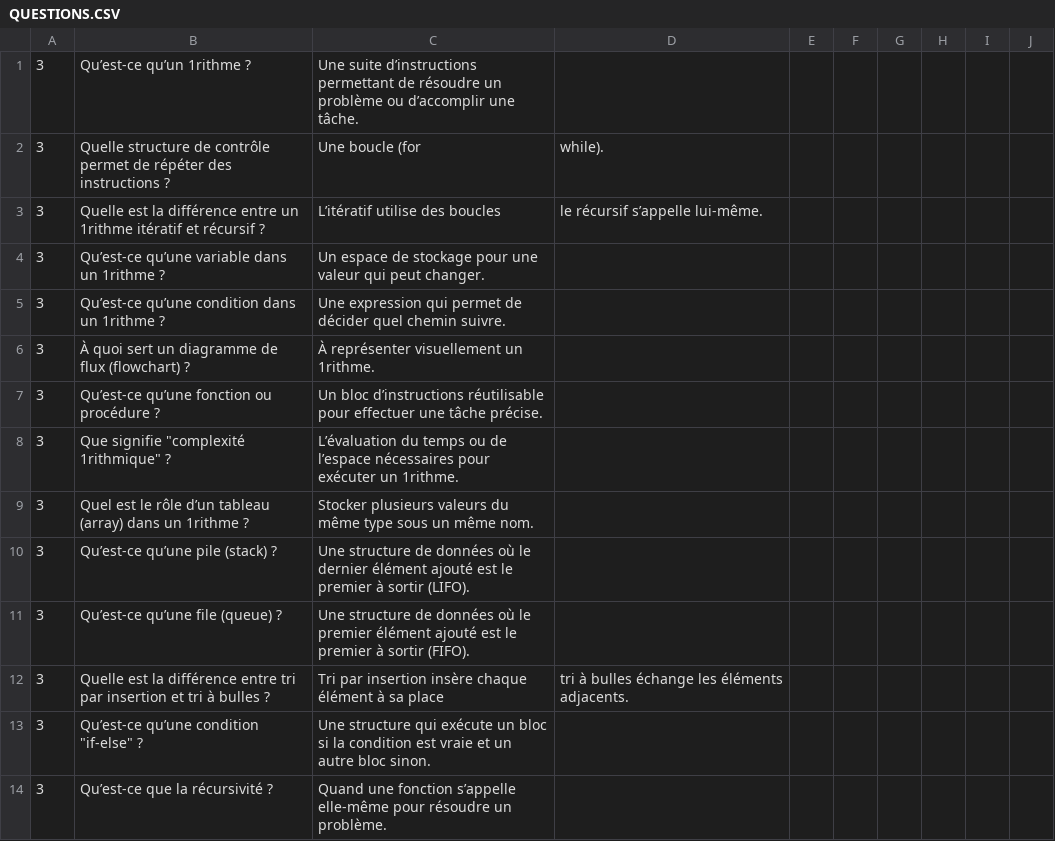
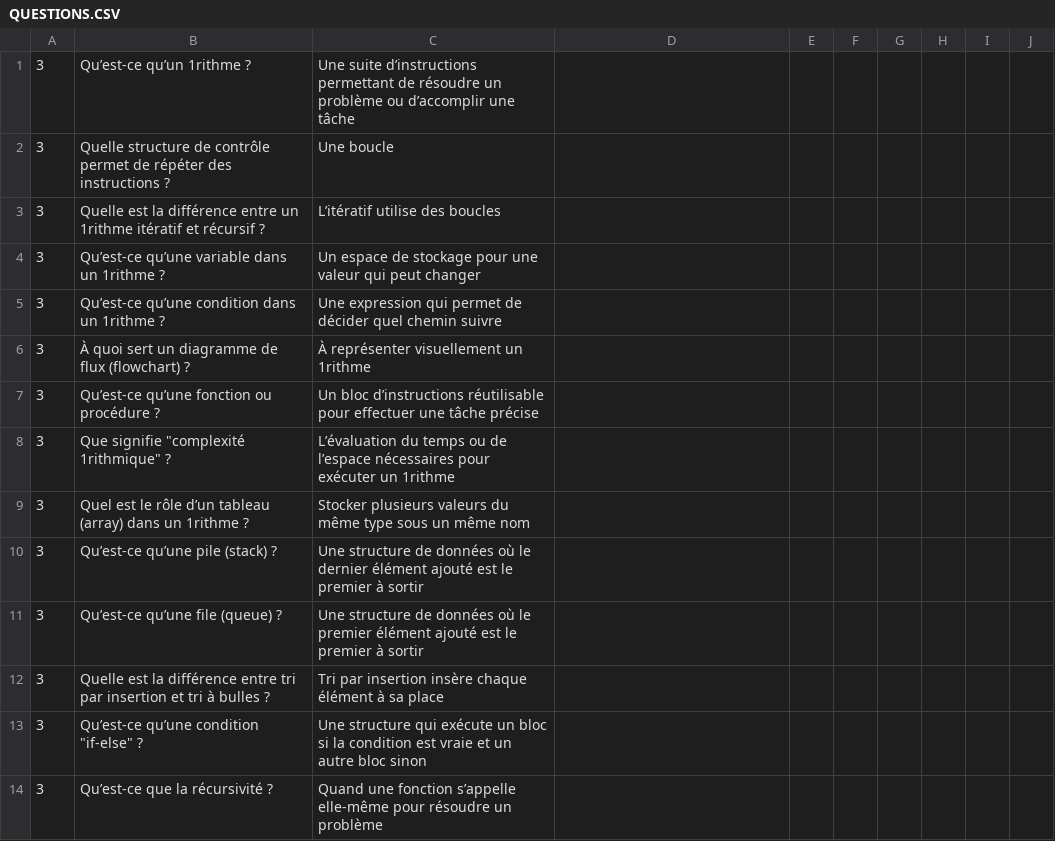
Before and after one commit to bbouadel97-svg/My-Game-project, a CSV file: QUESTIONS.CSV, drawn as a sheet; only a part is shown; the diff covers the shown part only.

```diff
--- a/QUESTIONS.CSV
+++ b/QUESTIONS.CSV
@@ -1,14 +1,14 @@
-3,Qu’est-ce qu’un 1rithme ?,Une suite d’instructions permettant de résoudre un problème ou d’accomplir une tâche.
-3,Quelle structure de contrôle permet de répéter des instructions ?,Une boucle (for, while).
-3,Quelle est la différence entre un 1rithme itératif et récursif ?,L’itératif utilise des boucles, le récursif s’appelle lui-même.
-3,Qu’est-ce qu’une variable dans un 1rithme ?,Un espace de stockage pour une valeur qui peut changer.
-3,Qu’est-ce qu’une condition dans un 1rithme ?,Une expression qui permet de décider quel chemin suivre.
-3,À quoi sert un diagramme de flux (flowchart) ?,À représenter visuellement un 1rithme.
-3,Qu’est-ce qu’une fonction ou procédure ?,Un bloc d’instructions réutilisable pour effectuer une tâche précise.
-3,Que signifie "complexité 1rithmique" ?,L’évaluation du temps ou de l’espace nécessaires pour exécuter un 1rithme.
-3,Quel est le rôle d’un tableau (array) dans un 1rithme ?,Stocker plusieurs valeurs du même type sous un même nom.
-3,Qu’est-ce qu’une pile (stack) ?,Une structure de données où le dernier élément ajouté est le premier à sortir (LIFO).
-3,Qu’est-ce qu’une file (queue) ?,Une structure de données où le premier élément ajouté est le premier à sortir (FIFO).
-3,Quelle est la différence entre tri par insertion et tri à bulles ?,Tri par insertion insère chaque élément à sa place, tri à bulles échange les éléments adjacents.
-3,Qu’est-ce qu’une condition "if-else" ?,Une structure qui exécute un bloc si la condition est vraie et un autre bloc sinon.
-3,Qu’est-ce que la récursivité ?,Quand une fonction s’appelle elle-même pour résoudre un problème.
+3,Qu’est-ce qu’un 1rithme ?,Une suite d’instructions permettant de résoudre un problème ou d’accomplir une tâche
+3,Quelle structure de contrôle permet de répéter des instructions ?,Une boucle
+3,Quelle est la différence entre un 1rithme itératif et récursif ?,L’itératif utilise des boucles
+3,Qu’est-ce qu’une variable dans un 1rithme ?,Un espace de stockage pour une valeur qui peut changer
+3,Qu’est-ce qu’une condition dans un 1rithme ?,Une expression qui permet de décider quel chemin suivre
+3,À quoi sert un diagramme de flux (flowchart) ?,À représenter visuellement un 1rithme
+3,Qu’est-ce qu’une fonction ou procédure ?,Un bloc d’instructions réutilisable pour effectuer une tâche précise
+3,Que signifie "complexité 1rithmique" ?,L’évaluation du temps ou de l’espace nécessaires pour exécuter un 1rithme
+3,Quel est le rôle d’un tableau (array) dans un 1rithme ?,Stocker plusieurs valeurs du même type sous un même nom
+3,Qu’est-ce qu’une pile (stack) ?,Une structure de données où le dernier élément ajouté est le premier à sortir
+3,Qu’est-ce qu’une file (queue) ?,Une structure de données où le premier élément ajouté est le premier à sortir
+3,Quelle est la différence entre tri par insertion et tri à bulles ?,Tri par insertion insère chaque élément à sa place
+3,Qu’est-ce qu’une condition "if-else" ?,Une structure qui exécute un bloc si la condition est vraie et un autre bloc sinon
+3,Qu’est-ce que la récursivité ?,Quand une fonction s’appelle elle-même pour résoudre un problème
```
Also changed, not shown: 82 edited cells elsewhere in this file, boss_questions.csv, 25 other files.
